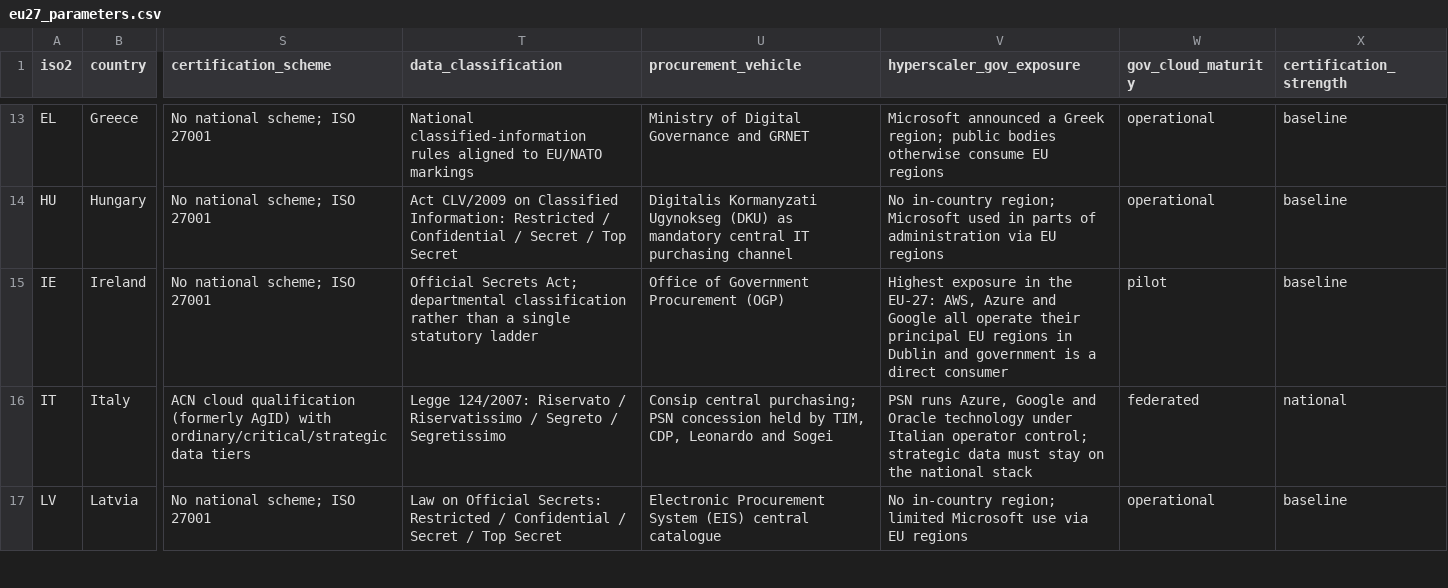
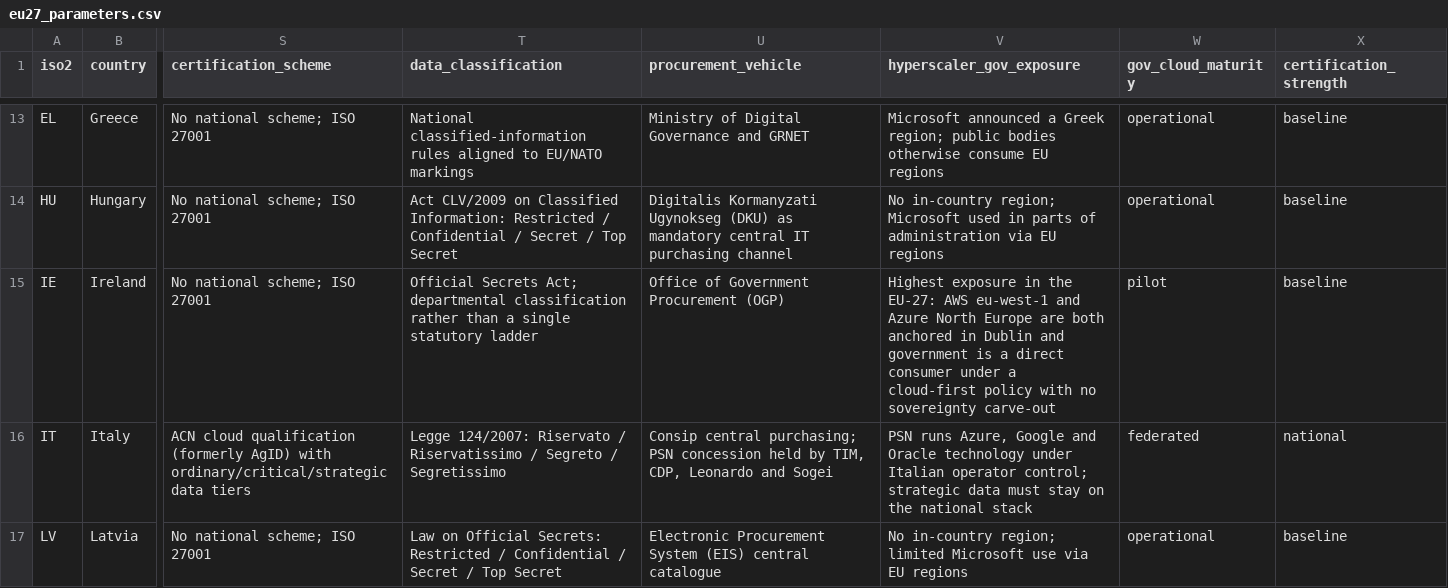
Before and after one commit to pieteradejong/sovereign-data-centers, a CSV file: model/eu27_parameters.csv, drawn as a sheet; only a part is shown, gaps mark what is left out; the diff names each change by its address in the sheet, - before the commit and + after, or states it on an @@ line.

```diff
--- a/model/eu27_parameters.csv
+++ b/model/eu27_parameters.csv
-V15 (hyperscaler_gov_exposure): …the EU-27: AWS, Azure and Google all operate their principal EU regions in Dublin and government is a direct consumer
+V15 (hyperscaler_gov_exposure): …the EU-27: AWS eu-west-1 and Azure North Europe are both anchored in Dublin and government is a direct consumer under a cloud-first policy with no sovereignty carve-out
```
Also changed, not shown: 28 other files.
